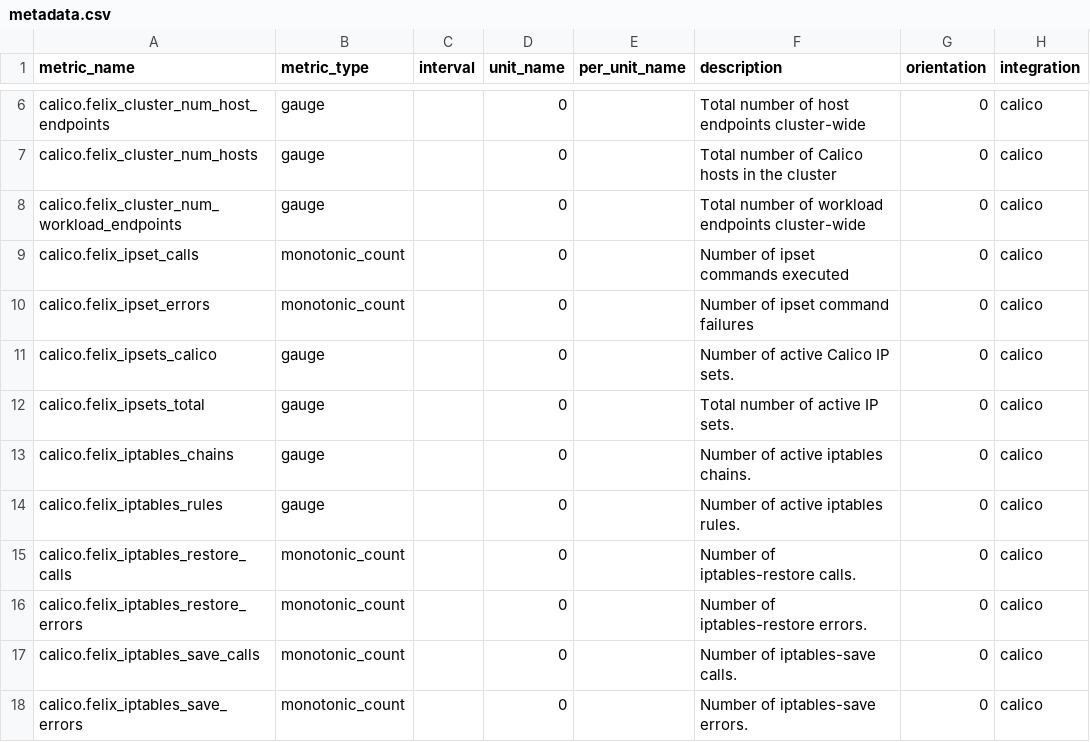
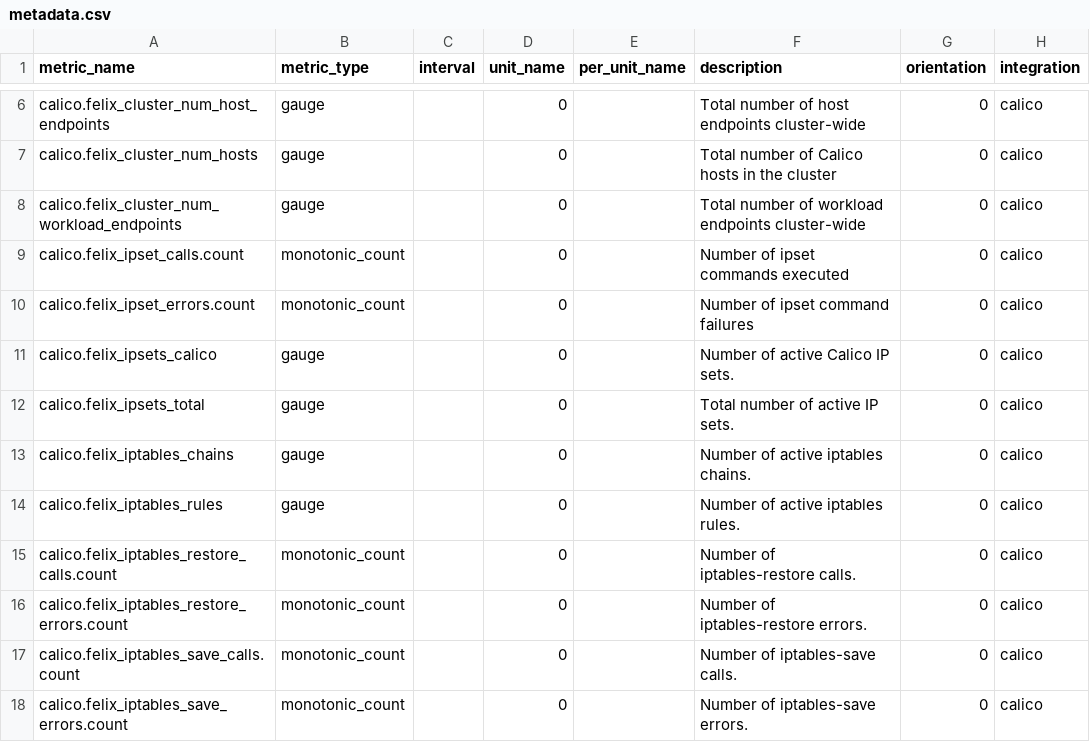
Before and after one commit to DataDog/integrations-extras, a CSV file: calico/metadata.csv, drawn as a sheet; only a part is shown, gaps mark what is left out; the diff names each change by its address in the sheet, - before the commit and + after, or states it on an @@ line.

Commit message:
<contribution:calico> update calico check && metadata

```diff
--- a/calico/metadata.csv
+++ b/calico/metadata.csv
-A9 (metric_name): calico.felix_ipset_calls
+A9 (metric_name): calico.felix_ipset_calls.count
-A10 (metric_name): calico.felix_ipset_errors
+A10 (metric_name): calico.felix_ipset_errors.count
-A15 (metric_name): calico.felix_iptables_restore_calls
+A15 (metric_name): calico.felix_iptables_restore_calls.count
-A16 (metric_name): calico.felix_iptables_restore_errors
+A16 (metric_name): calico.felix_iptables_restore_errors.count
-A17 (metric_name): calico.felix_iptables_save_calls
+A17 (metric_name): calico.felix_iptables_save_calls.count
-A18 (metric_name): calico.felix_iptables_save_errors
+A18 (metric_name): calico.felix_iptables_save_errors.count
```
Also changed, not shown: 1 other file.
